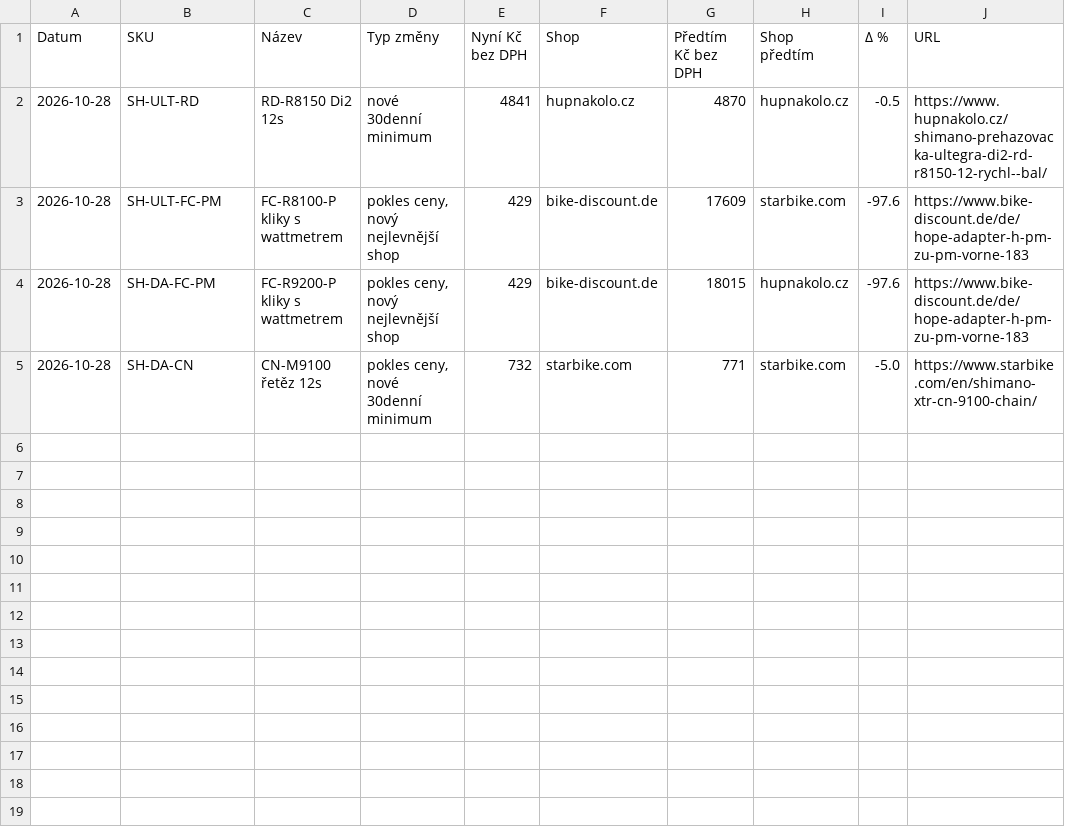
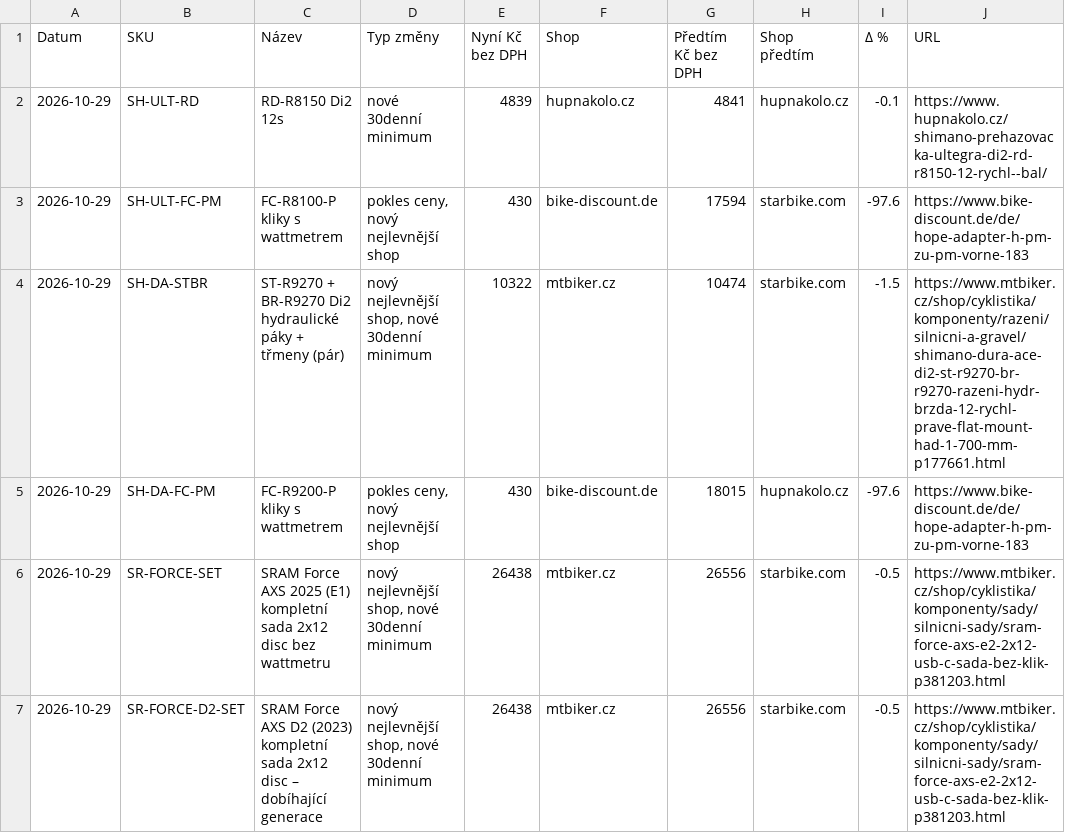
Before and after one commit to Velomania-sro/pricebot-eu, a CSV file: data/changes.csv, drawn as a sheet.

```diff
--- a/data/changes.csv
+++ b/data/changes.csv
@@ -1,5 +1,7 @@
 Datum,SKU,Název,Typ změny,Nyní Kč bez DPH,Shop,Předtím Kč bez DPH,Shop předtím,Δ %,URL
-2026-10-28,SH-ULT-RD,RD-R8150 Di2 12s,nové 30denní minimum,4841,hupnakolo.cz,4870,hupnakolo.cz,-0.5,https://www.hupnakolo.cz/shimano-prehazovacka-ultegra-di2-rd-r8150-12-rychl--bal/
-2026-10-28,SH-ULT-FC-PM,FC-R8100-P kliky s wattmetrem,"pokles ceny, nový nejlevnější shop",429,bike-discount.de,17609,starbike.com,-97.6,https://www.bike-discount.de/de/hope-adapter-h-pm-zu-pm-vorne-183
-2026-10-28,SH-DA-FC-PM,FC-R9200-P kliky s wattmetrem,"pokles ceny, nový nejlevnější shop",429,bike-discount.de,18015,hupnakolo.cz,-97.6,https://www.bike-discount.de/de/hope-adapter-h-pm-zu-pm-vorne-183
-2026-10-28,SH-DA-CN,CN-M9100 řetěz 12s,"pokles ceny, nové 30denní minimum",732,starbike.com,771,starbike.com,-5.0,https://www.starbike.com/en/shimano-xtr-cn-9100-chain/
+2026-10-29,SH-ULT-RD,RD-R8150 Di2 12s,nové 30denní minimum,4839,hupnakolo.cz,4841,hupnakolo.cz,-0.1,https://www.hupnakolo.cz/shimano-prehazovacka-ultegra-di2-rd-r8150-12-rychl--bal/
+2026-10-29,SH-ULT-FC-PM,FC-R8100-P kliky s wattmetrem,"pokles ceny, nový nejlevnější shop",430,bike-discount.de,17594,starbike.com,-97.6,https://www.bike-discount.de/de/hope-adapter-h-pm-zu-pm-vorne-183
+2026-10-29,SH-DA-STBR,ST-R9270 + BR-R9270 Di2 hydraulické páky + třmeny (pár),"nový nejlevnější shop, nové 30denní minimum",10322,mtbiker.cz,10474,starbike.com,-1.5,https://www.mtbiker.cz/shop/cyklistika/komponenty/razeni/silnicni-a-gravel/shimano-dura-ace-di2-st-r9270-br-r9270-razeni-hydr-brzda-12-rychl-prave-flat-mount-had-1-700-mm-p177661.html
+2026-10-29,SH-DA-FC-PM,FC-R9200-P kliky s wattmetrem,"pokles ceny, nový nejlevnější shop",430,bike-discount.de,18015,hupnakolo.cz,-97.6,https://www.bike-discount.de/de/hope-adapter-h-pm-zu-pm-vorne-183
+2026-10-29,SR-FORCE-SET,SRAM Force AXS 2025 (E1) kompletní sada 2x12 disc bez wattmetru,"nový nejlevnější shop, nové 30denní minimum",26438,mtbiker.cz,26556,starbike.com,-0.5,https://www.mtbiker.cz/shop/cyklistika/komponenty/sady/silnicni-sady/sram-force-axs-e2-2x12-usb-c-sada-bez-klik-p381203.html
+2026-10-29,SR-FORCE-D2-SET,SRAM Force AXS D2 (2023) kompletní sada 2x12 disc – dobíhající generace,"nový nejlevnější shop, nové 30denní minimum",26438,mtbiker.cz,26556,starbike.com,-0.5,https://www.mtbiker.cz/shop/cyklistika/komponenty/sady/silnicni-sady/sram-force-axs-e2-2x12-usb-c-sada-bez-klik-p381203.html
```
Also changed, not shown: data/detail.csv, data/history_min.csv, 4 other files.
